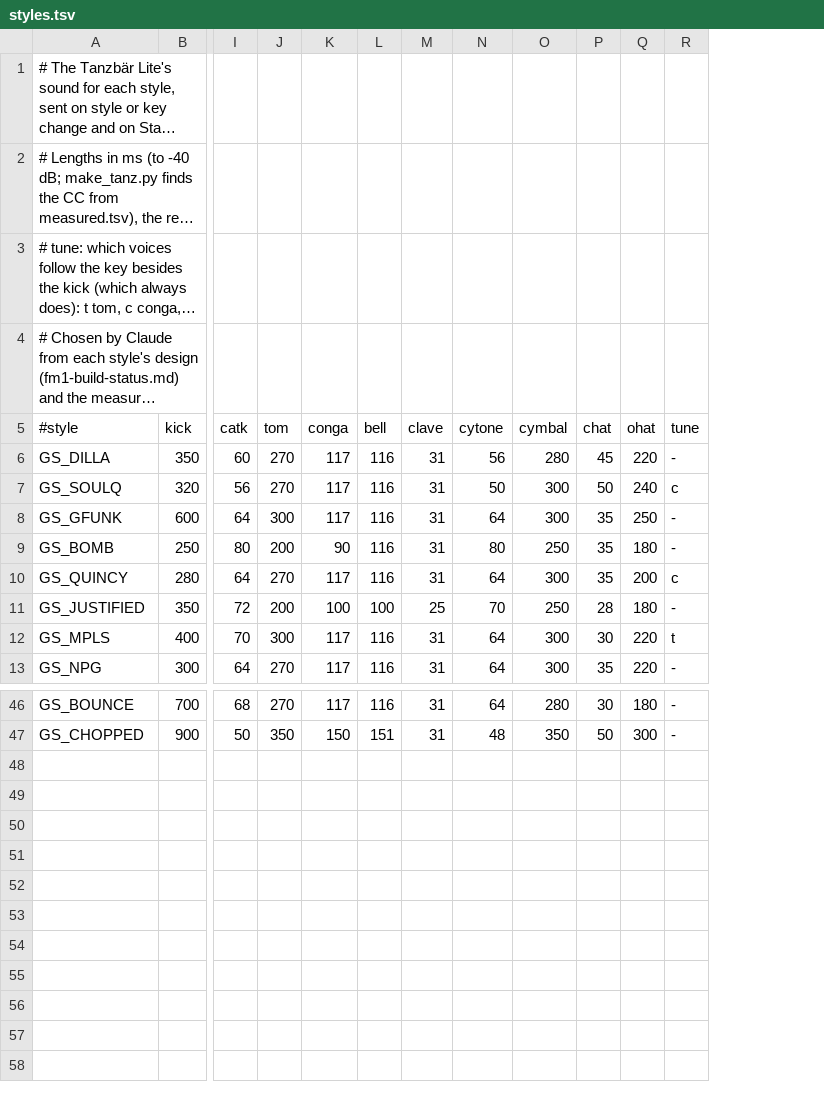
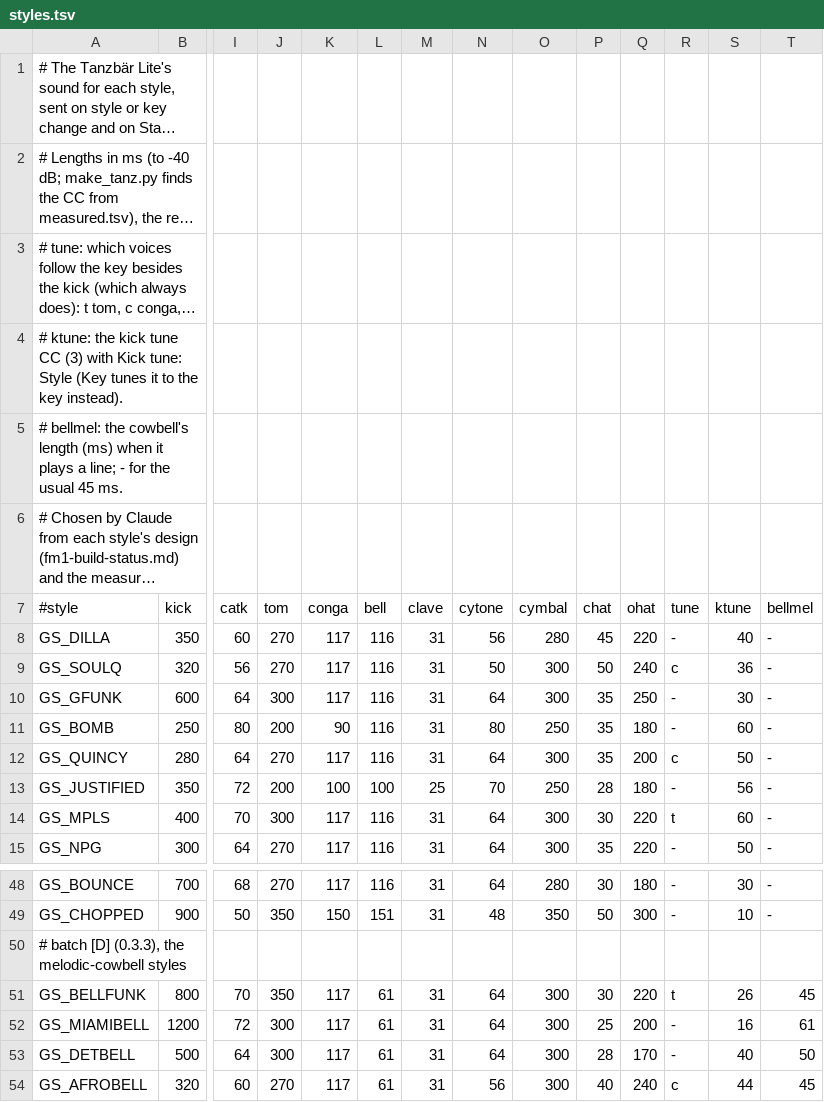
Before and after one commit to grum0/fm1-ctl, a TSV file: android/tools/tanzbar/styles.tsv, drawn as a sheet; only a part is shown, gaps mark what is left out; long unchanged cells end in …; addresses are those after the commit; rows hold the shown columns only; the diff names each change by its address in the sheet, - before the commit and + after, or states it on an @@ line.

```diff
--- a/android/tools/tanzbar/styles.tsv
+++ b/android/tools/tanzbar/styles.tsv
+column S (ktune), rows 8-15: 40 | 36 | 30 | 60 | 50 | 56 | 60 | 50; rows 48-49: 30 | 10
+column T (bellmel), rows 8-15: all -; rows 48-49: - | -
+row 4: # ktune: the kick tune CC (3) with Kick tune: Style (Key tunes it to the key instead).
+row 5: # bellmel: the cowbell's length (ms) when it plays a line; - for the usual 45 ms.
+row 50: # batch [D] (0.3.3), the melodic-cowbell styles
+row 51: GS_BELLFUNK | 800 | 70 | 350 | 117 | 61 | 31 | 64 | 300 | 30 | 220 | t | 26 | 45
+row 52: GS_MIAMIBELL | 1200 | 72 | 300 | 117 | 61 | 31 | 64 | 300 | 25 | 200 | - | 16 | 61
+row 53: GS_DETBELL | 500 | 64 | 300 | 117 | 61 | 31 | 64 | 300 | 28 | 170 | - | 40 | 50
+row 54: GS_AFROBELL | 320 | 60 | 270 | 117 | 61 | 31 | 56 | 300 | 40 | 240 | c | 44 | 45
```
Also changed, not shown: 13 other files.
